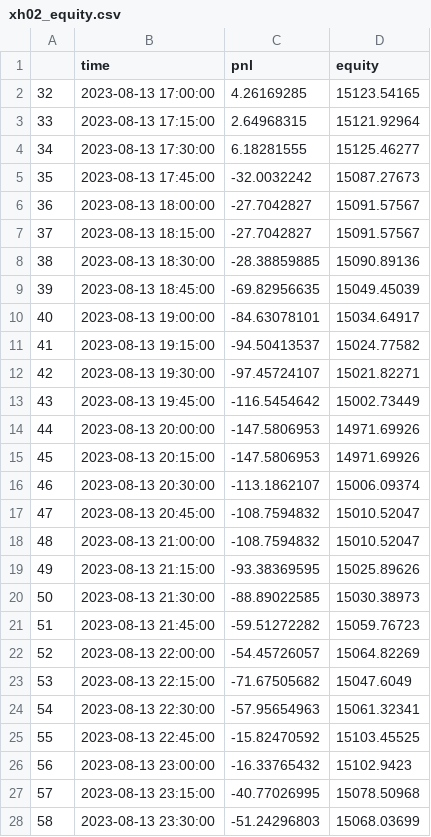
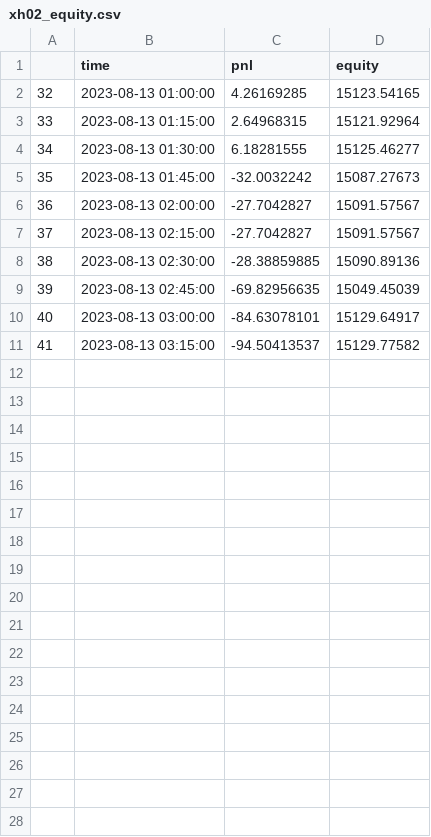
Before and after one commit to ZYJ-q/test1, a CSV file: xh02_equity.csv, drawn as a sheet; only a part is shown; the diff covers the shown part only.

```diff
--- a/xh02_equity.csv
+++ b/xh02_equity.csv
@@ -1,28 +1,11 @@
 ,time,pnl,equity
-32,2023-08-13 17:00:00,4.26169285,15123.54165
-33,2023-08-13 17:15:00,2.64968315,15121.92964
-34,2023-08-13 17:30:00,6.18281555,15125.46277
-35,2023-08-13 17:45:00,-32.0032242,15087.27673
-36,2023-08-13 18:00:00,-27.7042827,15091.57567
-37,2023-08-13 18:15:00,-27.7042827,15091.57567
-38,2023-08-13 18:30:00,-28.38859885,15090.89136
-39,2023-08-13 18:45:00,-69.82956635,15049.45039
-40,2023-08-13 19:00:00,-84.63078101,15034.64917
-41,2023-08-13 19:15:00,-94.50413537,15024.77582
-42,2023-08-13 19:30:00,-97.45724107,15021.82271
-43,2023-08-13 19:45:00,-116.5454642,15002.73449
-44,2023-08-13 20:00:00,-147.5806953,14971.69926
-45,2023-08-13 20:15:00,-147.5806953,14971.69926
-46,2023-08-13 20:30:00,-113.1862107,15006.09374
-47,2023-08-13 20:45:00,-108.7594832,15010.52047
-48,2023-08-13 21:00:00,-108.7594832,15010.52047
-49,2023-08-13 21:15:00,-93.38369595,15025.89626
-50,2023-08-13 21:30:00,-88.89022585,15030.38973
-51,2023-08-13 21:45:00,-59.51272282,15059.76723
-52,2023-08-13 22:00:00,-54.45726057,15064.82269
-53,2023-08-13 22:15:00,-71.67505682,15047.6049
-54,2023-08-13 22:30:00,-57.95654963,15061.32341
-55,2023-08-13 22:45:00,-15.82470592,15103.45525
-56,2023-08-13 23:00:00,-16.33765432,15102.9423
-57,2023-08-13 23:15:00,-40.77026995,15078.50968
-58,2023-08-13 23:30:00,-51.24296803,15068.03699
+32,2023-08-13 01:00:00,4.26169285,15123.54165
+33,2023-08-13 01:15:00,2.64968315,15121.92964
+34,2023-08-13 01:30:00,6.18281555,15125.46277
+35,2023-08-13 01:45:00,-32.0032242,15087.27673
+36,2023-08-13 02:00:00,-27.7042827,15091.57567
+37,2023-08-13 02:15:00,-27.7042827,15091.57567
+38,2023-08-13 02:30:00,-28.38859885,15090.89136
+39,2023-08-13 02:45:00,-69.82956635,15049.45039
+40,2023-08-13 03:00:00,-84.63078101,15129.64917
+41,2023-08-13 03:15:00,-94.50413537,15129.77582
```
Also changed, not shown: 6 removed rows elsewhere in this file, angus_equity.csv, lxh01_equity.csv, 13 other files.
